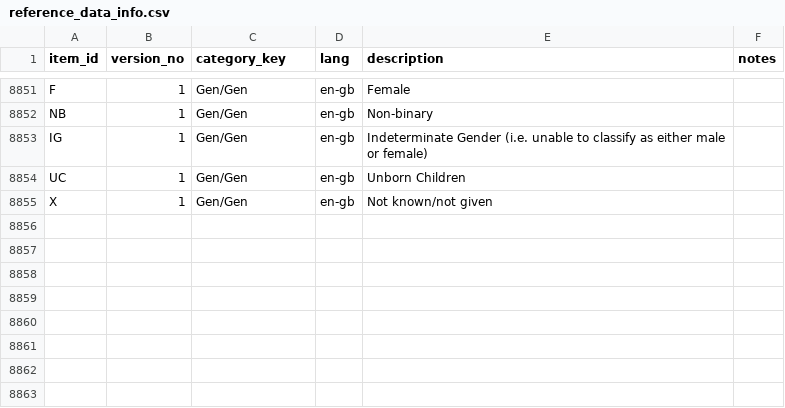
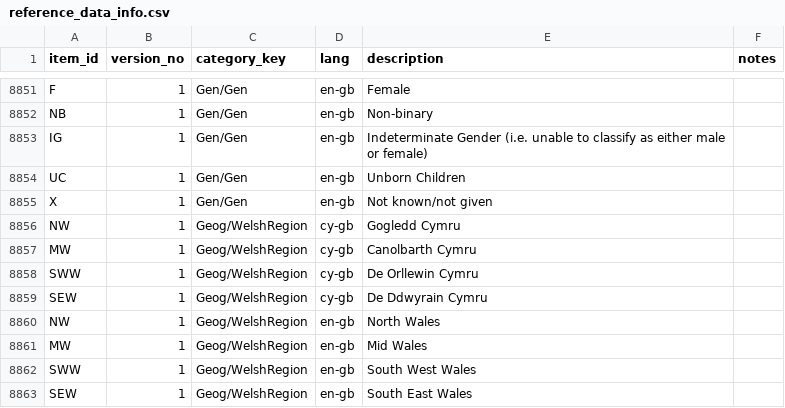
Before and after one commit to Marvell-Consulting/statswales-backend, a CSV file: src/resources/reference-data/v1/reference_data_info.csv, drawn as a sheet; only a part is shown, gaps mark what is left out.

Commit message:
Update reference_data_info.csv
update to add welsh regions

```diff
--- a/src/resources/reference-data/v1/reference_data_info.csv
+++ b/src/resources/reference-data/v1/reference_data_info.csv
@@ -8855 +8855,9 @@ UC,1,Gen/Gen,en-gb,Unborn Children,
 X,1,Gen/Gen,en-gb,Not known/not given,
+NW,1,Geog/WelshRegion,cy-gb,Gogledd Cymru,
+MW,1,Geog/WelshRegion,cy-gb,Canolbarth Cymru,
+SWW,1,Geog/WelshRegion,cy-gb,De Orllewin Cymru,
+SEW,1,Geog/WelshRegion,cy-gb,De Ddwyrain Cymru,
+NW,1,Geog/WelshRegion,en-gb,North Wales,
+MW,1,Geog/WelshRegion,en-gb,Mid Wales,
+SWW,1,Geog/WelshRegion,en-gb,South West Wales,
+SEW,1,Geog/WelshRegion,en-gb,South East Wales,
```
